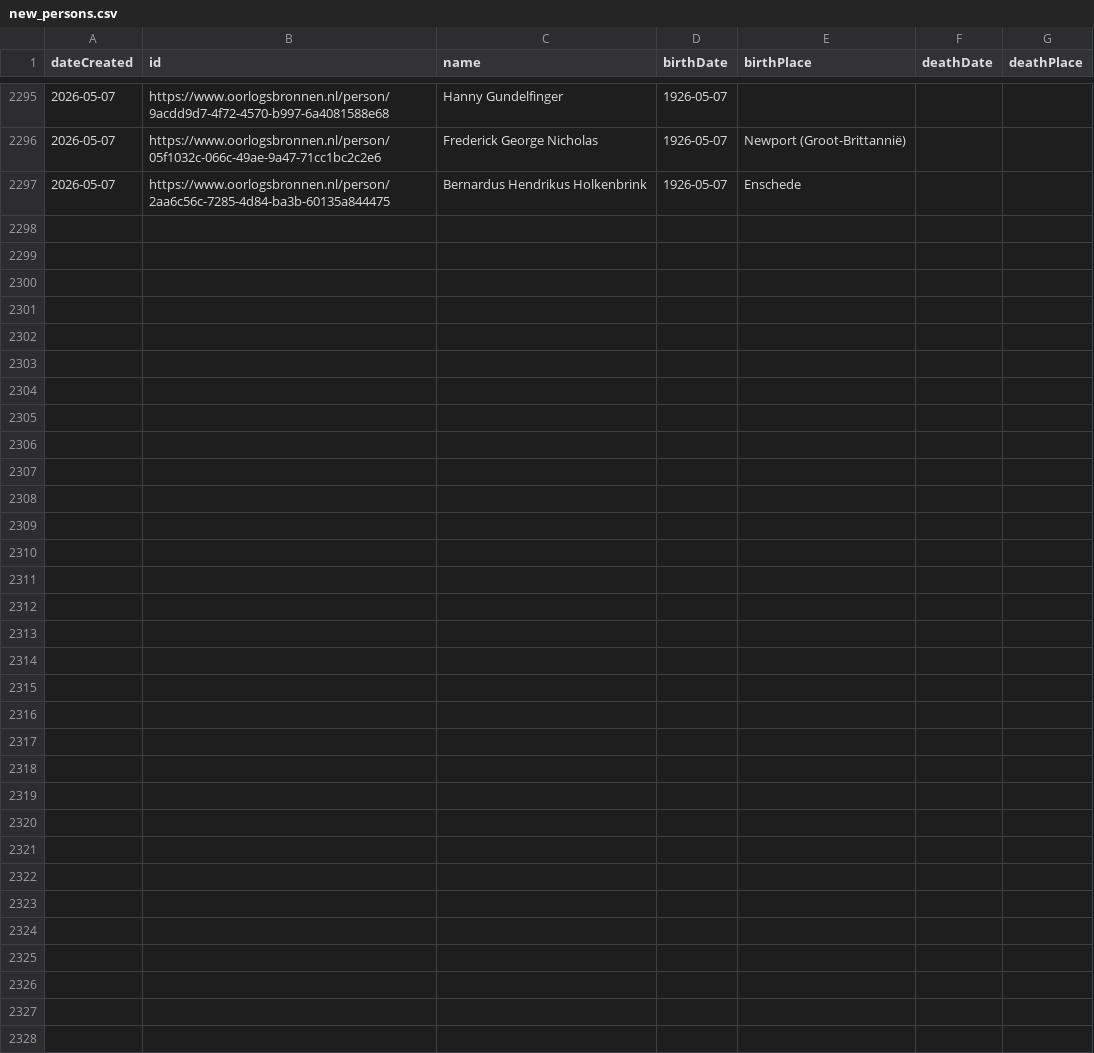
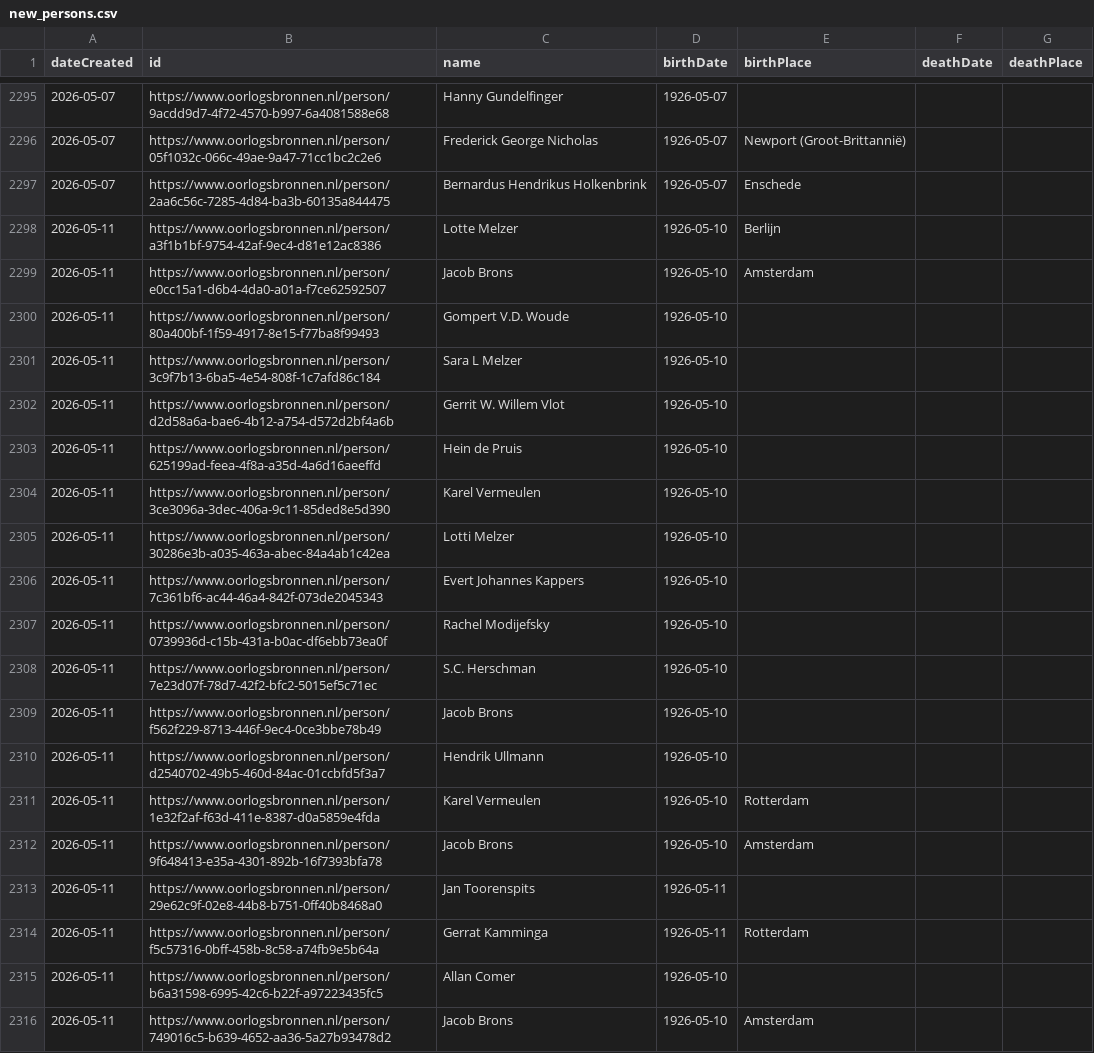
Before and after one commit to Oorlogsbronnen/collectierapportage, a CSV file: data/new_persons.csv, drawn as a sheet; only a part is shown, gaps mark what is left out; the diff covers the shown part only.

```diff
--- a/data/new_persons.csv
+++ b/data/new_persons.csv
@@ -2297 +2297,20 @@ dateCreated,id,name,birthDate,birthPlace,deathDate,deathPlace
 2026-05-07,https://www.oorlogsbronnen.nl/person/2aa6c56c-7285-4d84-ba3b-60135a844475,Bernardus Hendrikus Holkenbrink,1926-05-07,Enschede,,
+2026-05-11,https://www.oorlogsbronnen.nl/person/a3f1b1bf-9754-42af-9ec4-d81e12ac8386,Lotte Melzer,1926-05-10,Berlijn,,
+2026-05-11,https://www.oorlogsbronnen.nl/person/e0cc15a1-d6b4-4da0-a01a-f7ce62592507,Jacob Brons,1926-05-10,Amsterdam,,
+2026-05-11,https://www.oorlogsbronnen.nl/person/80a400bf-1f59-4917-8e15-f77ba8f99493,Gompert V.D. Woude,1926-05-10,,,
+2026-05-11,https://www.oorlogsbronnen.nl/person/3c9f7b13-6ba5-4e54-808f-1c7afd86c184,Sara L Melzer,1926-05-10,,,
+2026-05-11,https://www.oorlogsbronnen.nl/person/d2d58a6a-bae6-4b12-a754-d572d2bf4a6b,Gerrit W. Willem Vlot,1926-05-10,,,
+2026-05-11,https://www.oorlogsbronnen.nl/person/625199ad-feea-4f8a-a35d-4a6d16aeeffd,Hein de Pruis,1926-05-10,,,
+2026-05-11,https://www.oorlogsbronnen.nl/person/3ce3096a-3dec-406a-9c11-85ded8e5d390,Karel Vermeulen,1926-05-10,,,
+2026-05-11,https://www.oorlogsbronnen.nl/person/30286e3b-a035-463a-abec-84a4ab1c42ea,Lotti Melzer,1926-05-10,,,
+2026-05-11,https://www.oorlogsbronnen.nl/person/7c361bf6-ac44-46a4-842f-073de2045343,Evert Johannes Kappers,1926-05-10,,,
+2026-05-11,https://www.oorlogsbronnen.nl/person/0739936d-c15b-431a-b0ac-df6ebb73ea0f,Rachel Modijefsky,1926-05-10,,,
+2026-05-11,https://www.oorlogsbronnen.nl/person/7e23d07f-78d7-42f2-bfc2-5015ef5c71ec,S.C. Herschman,1926-05-10,,,
+2026-05-11,https://www.oorlogsbronnen.nl/person/f562f229-8713-446f-9ec4-0ce3bbe78b49,Jacob Brons,1926-05-10,,,
+2026-05-11,https://www.oorlogsbronnen.nl/person/d2540702-49b5-460d-84ac-01ccbfd5f3a7,Hendrik Ullmann,1926-05-10,,,
+2026-05-11,https://www.oorlogsbronnen.nl/person/1e32f2af-f63d-411e-8387-d0a5859e4fda,Karel Vermeulen,1926-05-10,Rotterdam,,
+2026-05-11,https://www.oorlogsbronnen.nl/person/9f648413-e35a-4301-892b-16f7393bfa78,Jacob Brons,1926-05-10,Amsterdam,,
+2026-05-11,https://www.oorlogsbronnen.nl/person/29e62c9f-02e8-44b8-b751-0ff40b8468a0,Jan Toorenspits,1926-05-11,,,
+2026-05-11,https://www.oorlogsbronnen.nl/person/f5c57316-0bff-458b-8c58-a74fb9e5b64a,Gerrat Kamminga,1926-05-11,Rotterdam,,
+2026-05-11,https://www.oorlogsbronnen.nl/person/b6a31598-6995-42c6-b22f-a97223435fc5,Allan Comer,1926-05-10,,,
+2026-05-11,https://www.oorlogsbronnen.nl/person/749016c5-b639-4652-aa36-5a27b93478d2,Jacob Brons,1926-05-10,Amsterdam,,
```
Also changed, not shown: 10 added rows elsewhere in this file.
